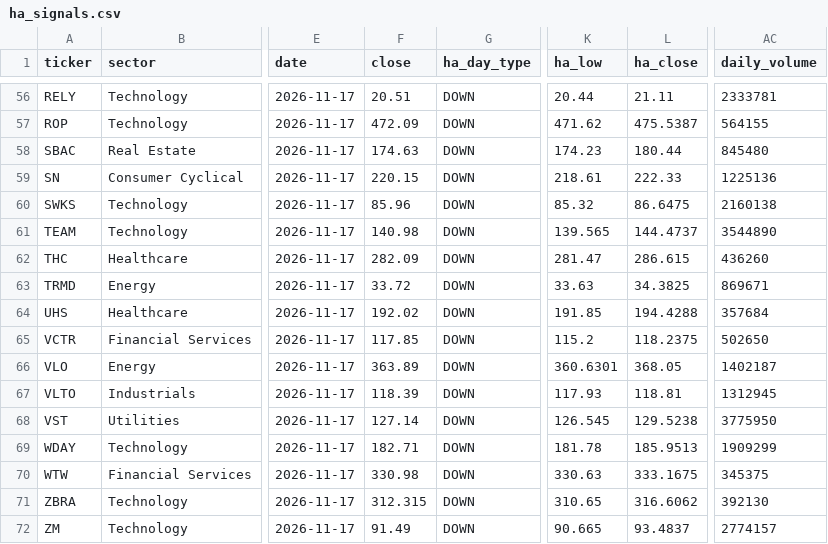
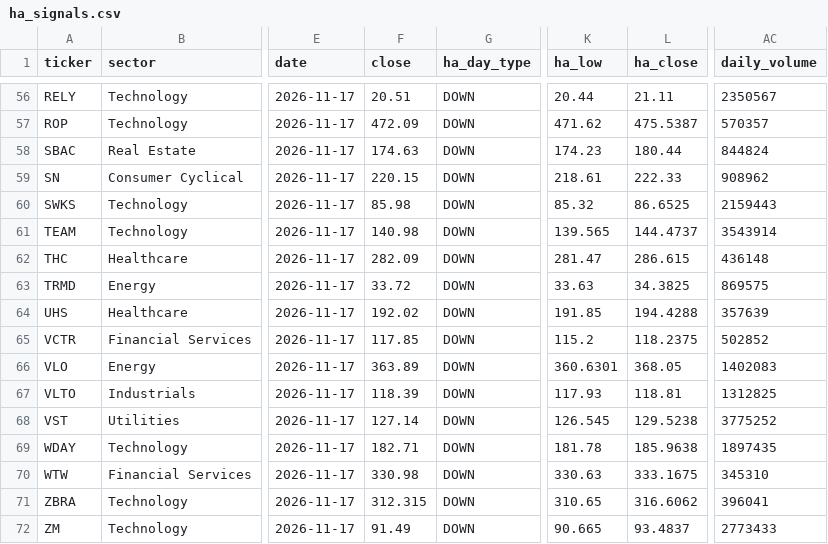
Before and after one commit to Melief/daily-stock-radar, a CSV file: data/ha_signals.csv, drawn as a sheet; only a part is shown, gaps mark what is left out; the diff covers the shown part only; the diff names each change by its address in the sheet, - before the commit and + after, or states it on an @@ line.

```diff
--- a/data/ha_signals.csv
+++ b/data/ha_signals.csv
-AC56 (daily_volume): 2333781
+AC56 (daily_volume): 2350567
-AC57 (daily_volume): 564155
+AC57 (daily_volume): 570357
-AC58 (daily_volume): 845480
+AC58 (daily_volume): 844824
-AC59 (daily_volume): 1225136
+AC59 (daily_volume): 908962
-F60 (close): 85.96
+F60 (close): 85.98
-L60 (ha_close): 86.6475
+L60 (ha_close): 86.6525
-AC60 (daily_volume): 2160138
+AC60 (daily_volume): 2159443
-AC61 (daily_volume): 3544890
+AC61 (daily_volume): 3543914
-AC62 (daily_volume): 436260
+AC62 (daily_volume): 436148
-AC63 (daily_volume): 869671
+AC63 (daily_volume): 869575
-AC64 (daily_volume): 357684
+AC64 (daily_volume): 357639
-AC65 (daily_volume): 502650
+AC65 (daily_volume): 502852
-AC66 (daily_volume): 1402187
+AC66 (daily_volume): 1402083
-AC67 (daily_volume): 1312945
+AC67 (daily_volume): 1312825
-AC68 (daily_volume): 3775950
+AC68 (daily_volume): 3775252
-L69 (ha_close): 185.9513
+L69 (ha_close): 185.9638
-AC69 (daily_volume): 1909299
+AC69 (daily_volume): 1897435
-AC70 (daily_volume): 345375
+AC70 (daily_volume): 345310
-AC71 (daily_volume): 392130
+AC71 (daily_volume): 396041
-AC72 (daily_volume): 2774157
+AC72 (daily_volume): 2773433
```
Also changed, not shown: 62 edited cells elsewhere in this file.
